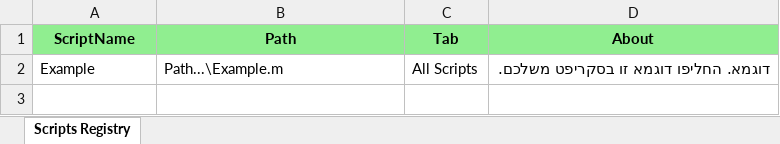
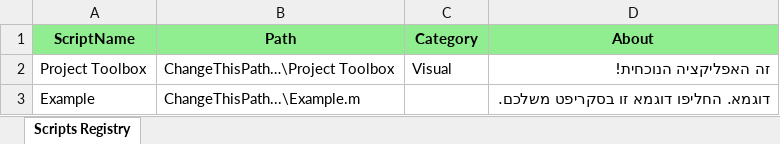
Before and after one commit to maorgreshler/MATLABScriptsApp, an Excel workbook: scripts_registry.xlsx, sheet Scripts Registry, drawn as a sheet; values as stored, in another font and other column widths than the file's, no borders; addresses are those after the commit; the diff names each change by its address in the sheet, - before the commit and + after, or states it on an @@ line.

Commit message:
ready, with tables

```diff
--- a/scripts_registry.xlsx (sheet Scripts Registry)
+++ b/scripts_registry.xlsx (sheet Scripts Registry)
-C1: Tab
+C1: Category
+row 2: Project Toolbox | ChangeThisPath…\Project Toolbox | Visual | זה האפליקציה הנוכחית!
-B3 (Path): Path...\Example.m
+B3 (Path): ChangeThisPath...\Example.m
-C3 (Category): All Scripts
+C3 (Category): (empty)
```
Also changed, not shown: 3 other files.
